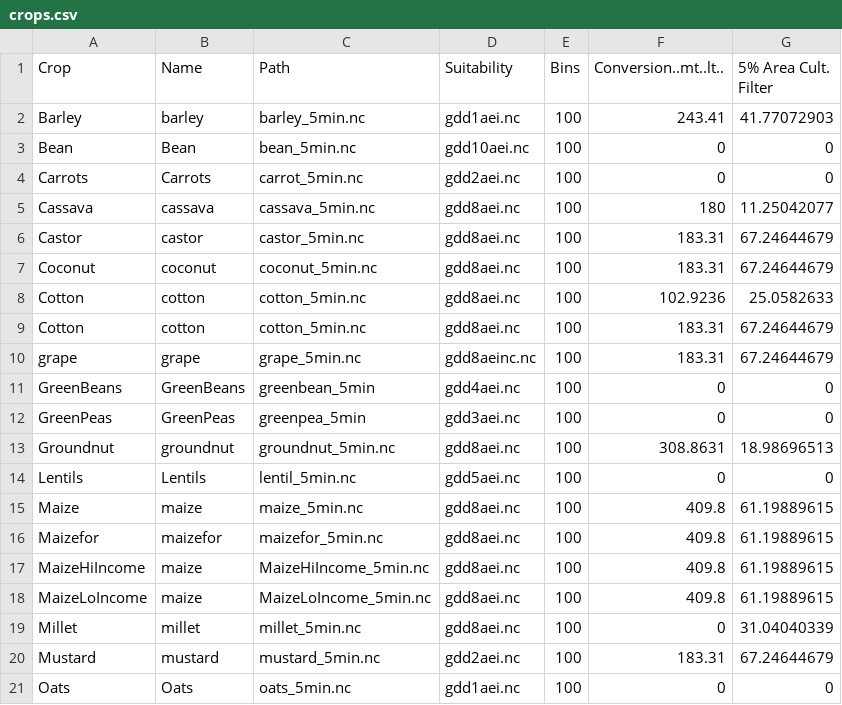
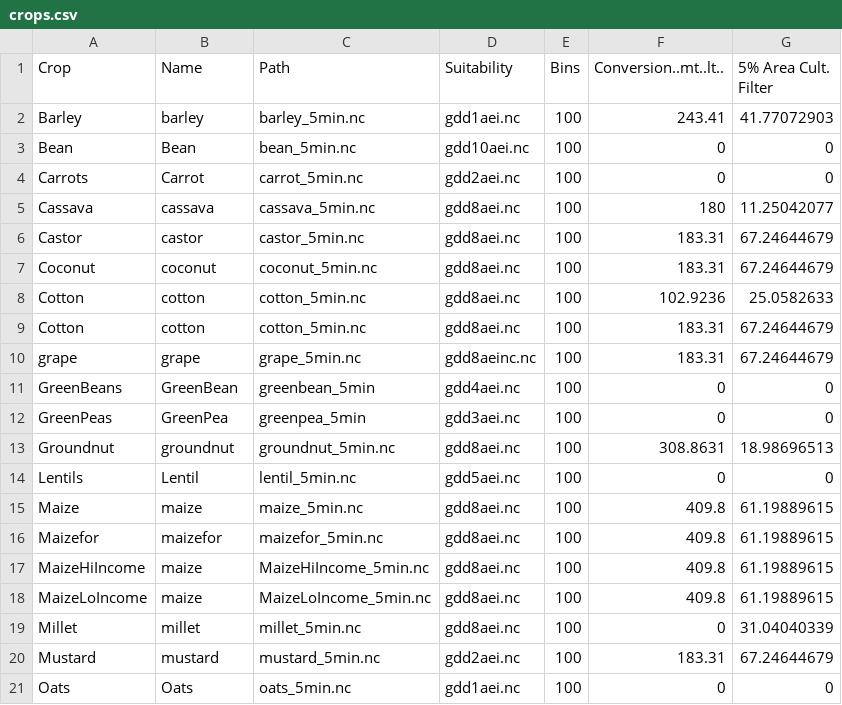
Before and after one commit to jamesgerber/ionematlab, a CSV file: yieldgap/crops.csv, drawn as a sheet; only a part is shown.

```diff
--- a/yieldgap/crops.csv
+++ b/yieldgap/crops.csv
@@ -3,3 +3,3 @@ Barley,barley,barley_5min.nc,gdd1aei.nc,100,243.41,41.77072903
 Bean,Bean,bean_5min.nc,gdd10aei.nc,100,0,0
-Carrots,Carrots,carrot_5min.nc,gdd2aei.nc,100,0,0
+Carrots,Carrot,carrot_5min.nc,gdd2aei.nc,100,0,0
 Cassava,cassava,cassava_5min.nc,gdd8aei.nc,100,180,11.25042077
@@ -10,6 +10,6 @@ Cotton,cotton,cotton_5min.nc,gdd8aei.nc,100,183.31,67.24644679
 grape,grape,grape_5min.nc,gdd8aeinc.nc,100,183.31,67.24644679
-GreenBeans,GreenBeans,greenbean_5min,gdd4aei.nc,100,0,0
-GreenPeas,GreenPeas,greenpea_5min,gdd3aei.nc,100,0,0
+GreenBeans,GreenBean,greenbean_5min,gdd4aei.nc,100,0,0
+GreenPeas,GreenPea,greenpea_5min,gdd3aei.nc,100,0,0
 Groundnut,groundnut,groundnut_5min.nc,gdd8aei.nc,100,308.8631,18.98696513
-Lentils,Lentils,lentil_5min.nc,gdd5aei.nc,100,0,0
+Lentils,Lentil,lentil_5min.nc,gdd5aei.nc,100,0,0
 Maize,maize,maize_5min.nc,gdd8aei.nc,100,409.8,61.19889615
```
Also changed, not shown: 2 other files.
